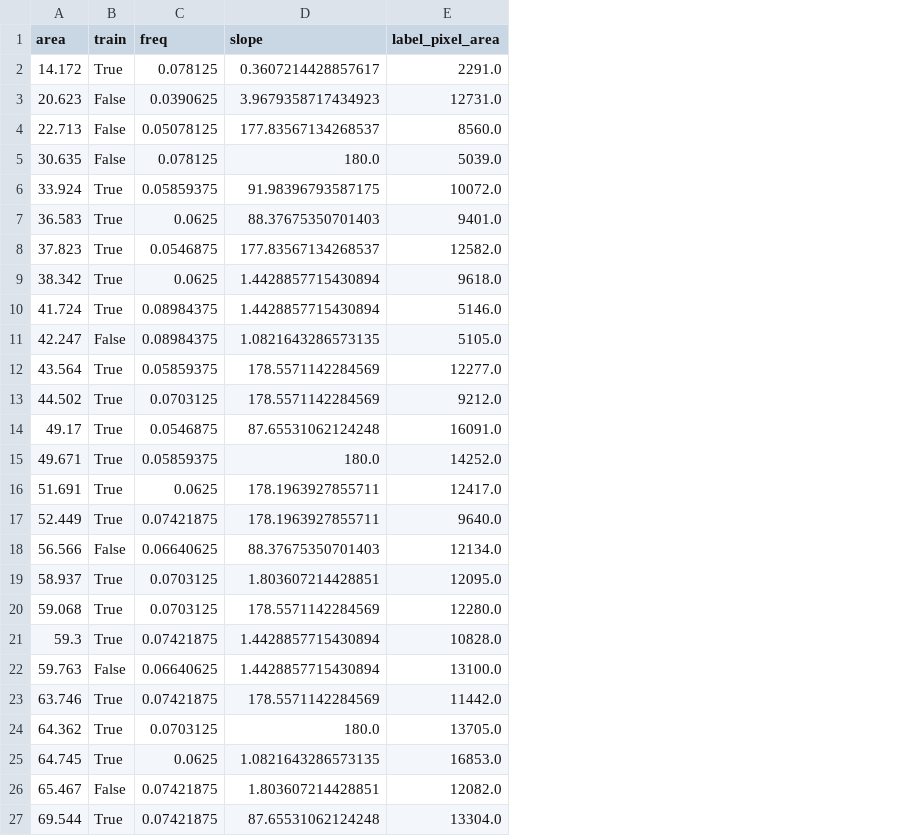
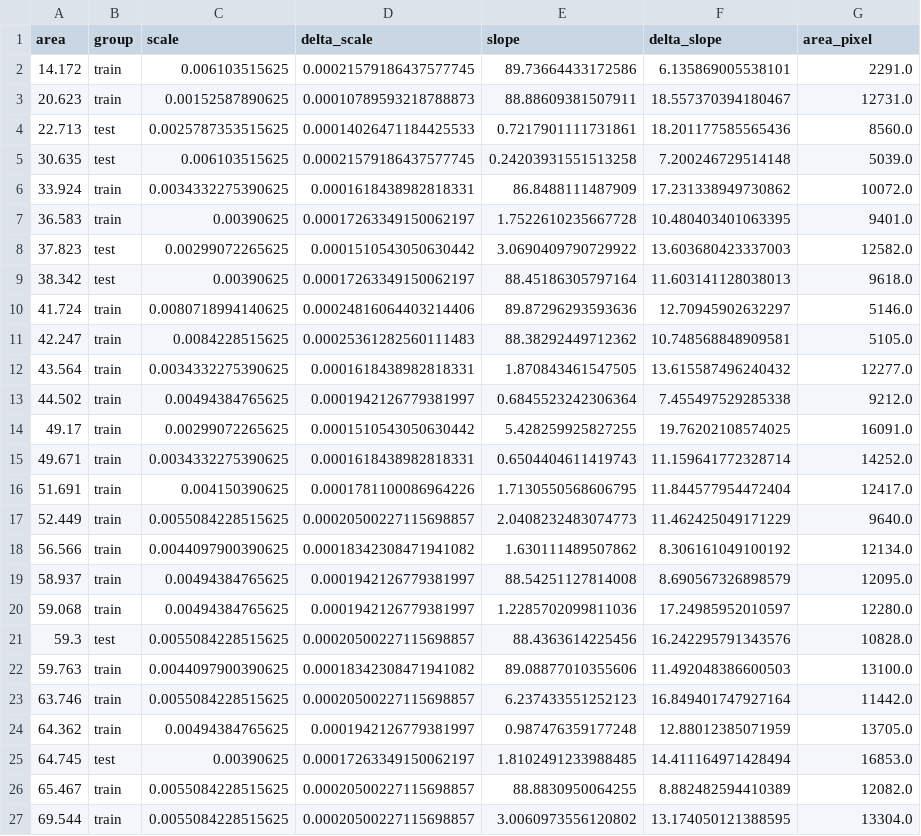
Before and after one commit to JairoSSantos/PAC-project, a CSV file: data/dataset/info.csv, drawn as a sheet; only a part is shown; removed rows and columns are numbered as before the commit, all else as after; the diff covers the shown part only; the diff names each change by its address in the sheet, - before the commit and + after, or states it on an @@ line.

```diff
--- a/data/dataset/info.csv
+++ b/data/dataset/info.csv
-column B (train), rows 2-27: True | False | False | False | True | True | True | True | True | False | True | True | True | True | True | True | False | True | True | True | False | True | True | True | False | True
-column C (freq), rows 2-27: 0.078125 | 0.0390625 | 0.05078125 | 0.078125 | 0.05859375 | 0.0625 | 0.0546875 | 0.0625 | 0.08984375 | 0.08984375 | 0.05859375 | 0.0703125 | 0.0546875 | 0.05859375 | 0.0625 | 0.07421875 | 0.06640625 | 0.0703125 | 0.0703125 | 0.07421875 | 0.06640625 | 0.07421875 | 0.0703125 | 0.0625 | 0.07421875 | 0.07421875
+column B (group), rows 2-27: train | train | test | test | train | train | test | test | train | train | train | train | train | train | train | train | train | train | train | test | train | train | train | test | train | train
+column C (scale), rows 2-27: 0.006103515625 | 0.00152587890625 | 0.0025787353515625 | 0.006103515625 | 0.0034332275390625 | 0.00390625 | 0.00299072265625 | 0.00390625 | 0.0080718994140625 | 0.0084228515625 | 0.0034332275390625 | 0.00494384765625 | 0.00299072265625 | 0.0034332275390625 | 0.004150390625 | 0.0055084228515625 | 0.0044097900390625 | 0.00494384765625 | 0.00494384765625 | 0.0055084228515625 | 0.0044097900390625 | 0.0055084228515625 | 0.00494384765625 | 0.00390625 | 0.0055084228515625 | 0.0055084228515625
+column D (delta_scale), rows 2-27: 0.00021579186437577745 | 0.00010789593218788873 | 0.00014026471184425533 | 0.00021579186437577745 | 0.0001618438982818331 | 0.00017263349150062197 | 0.0001510543050630442 | 0.00017263349150062197 | 0.00024816064403214406 | 0.00025361282560111483 | 0.0001618438982818331 | 0.0001942126779381997 | 0.0001510543050630442 | 0.0001618438982818331 | 0.0001781100086964226 | 0.00020500227115698857 | 0.00018342308471941082 | 0.0001942126779381997 | 0.0001942126779381997 | 0.00020500227115698857 | 0.00018342308471941082 | 0.00020500227115698857 | 0.0001942126779381997 | 0.00017263349150062197 | 0.00020500227115698857 | 0.00020500227115698857
+column F (delta_slope), rows 2-27: 6.135869005538101 | 18.557370394180467 | 18.201177585565436 | 7.200246729514148 | 17.231338949730862 | 10.480403401063395 | 13.603680423337003 | 11.603141128038013 | 12.70945902632297 | 10.748568848909581 | 13.615587496240432 | 7.455497529285338 | 19.76202108574025 | 11.159641772328714 | 11.844577954472404 | 11.462425049171229 | 8.306161049100192 | 8.690567326898579 | 17.24985952010597 | 16.242295791343576 | 11.492048386600503 | 16.849401747927164 | 12.88012385071959 | 14.411164971428494 | 8.882482594410389 | 13.174050121388595
-G1: label_pixel_area
+G1: area_pixel
-E2 (slope): 0.3607214428857617
+E2 (slope): 89.73664433172586
-E3 (slope): 3.9679358717434923
+E3 (slope): 88.88609381507911
-E4 (slope): 177.83567134268537
+E4 (slope): 0.7217901111731861
-E5 (slope): 180.0
+E5 (slope): 0.24203931551513258
-E6 (slope): 91.98396793587175
+E6 (slope): 86.8488111487909
-E7 (slope): 88.37675350701403
+E7 (slope): 1.7522610235667728
-E8 (slope): 177.83567134268537
+E8 (slope): 3.0690409790729922
-E9 (slope): 1.4428857715430894
+E9 (slope): 88.45186305797164
-E10 (slope): 1.4428857715430894
+E10 (slope): 89.87296293593636
-E11 (slope): 1.0821643286573135
+E11 (slope): 88.38292449712362
-E12 (slope): 178.5571142284569
+E12 (slope): 1.870843461547505
-E13 (slope): 178.5571142284569
+E13 (slope): 0.6845523242306364
-E14 (slope): 87.65531062124248
+E14 (slope): 5.428259925827255
-E15 (slope): 180.0
+E15 (slope): 0.6504404611419743
-E16 (slope): 178.1963927855711
+E16 (slope): 1.7130550568606795
-E17 (slope): 178.1963927855711
+E17 (slope): 2.0408232483074773
-E18 (slope): 88.37675350701403
+E18 (slope): 1.630111489507862
-E19 (slope): 1.803607214428851
+E19 (slope): 88.54251127814008
-E20 (slope): 178.5571142284569
+E20 (slope): 1.2285702099811036
-E21 (slope): 1.4428857715430894
+E21 (slope): 88.4363614225456
-E22 (slope): 1.4428857715430894
+E22 (slope): 89.08877010355606
-E23 (slope): 178.5571142284569
+E23 (slope): 6.237433551252123
-E24 (slope): 180.0
+E24 (slope): 0.987476359177248
-E25 (slope): 1.0821643286573135
+E25 (slope): 1.8102491233988485
-E26 (slope): 1.803607214428851
+E26 (slope): 88.8830950064255
-E27 (slope): 87.65531062124248
+E27 (slope): 3.0060973556120802
```
Also changed, not shown: 37 edited cells elsewhere in this file, 2 other files.
